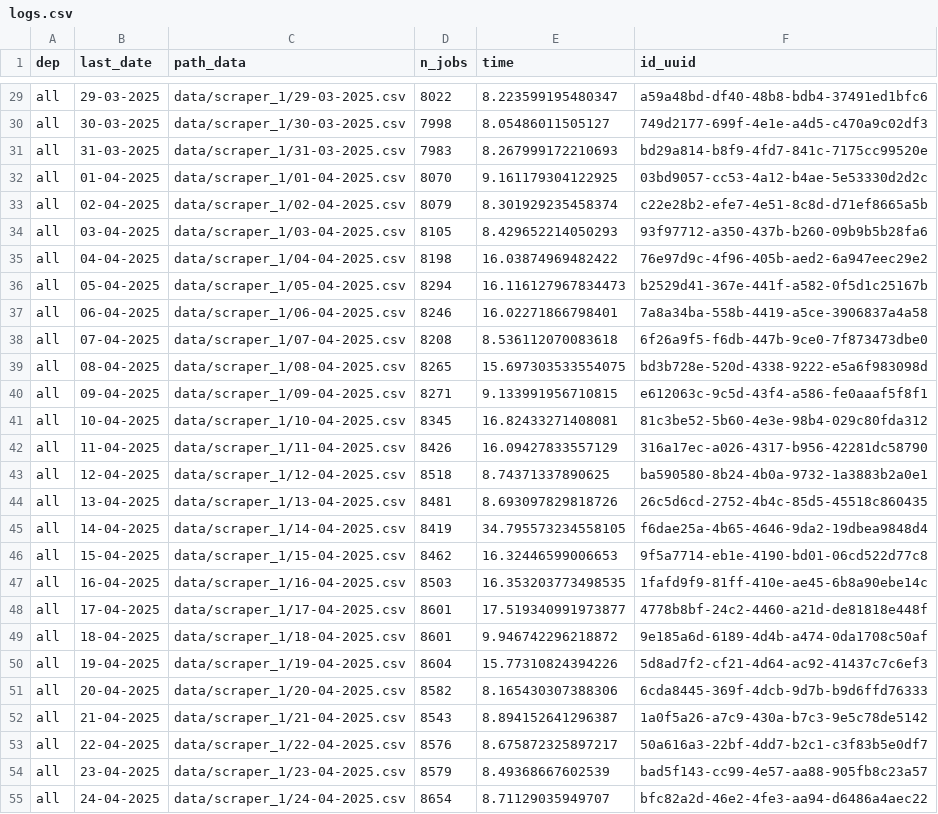
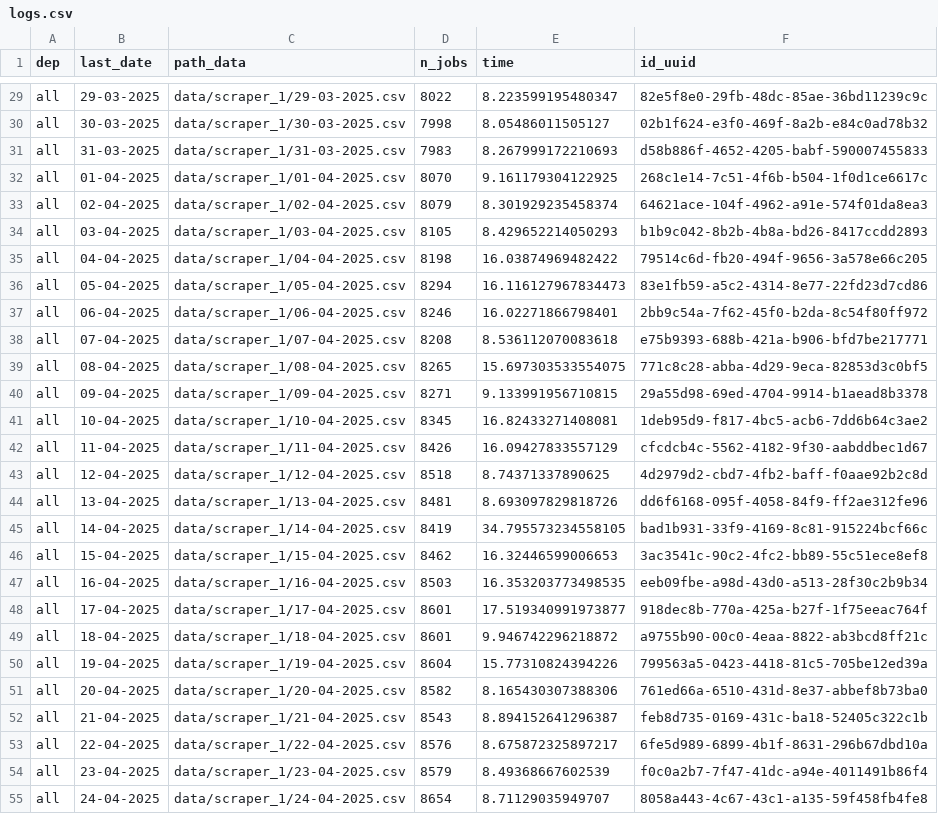
Before and after one commit to CJ2901/extract_empleos, a CSV file: scrapers/scraper_1/logs/logs.csv, drawn as a sheet; only a part is shown, gaps mark what is left out; the diff covers the shown part only; the diff names each change by its address in the sheet, - before the commit and + after, or states it on an @@ line.

```diff
--- a/scrapers/scraper_1/logs/logs.csv
+++ b/scrapers/scraper_1/logs/logs.csv
-F29 (id_uuid): a59a48bd-df40-48b8-bdb4-37491ed1bfc6
+F29 (id_uuid): 82e5f8e0-29fb-48dc-85ae-36bd11239c9c
-F30 (id_uuid): 749d2177-699f-4e1e-a4d5-c470a9c02df3
+F30 (id_uuid): 02b1f624-e3f0-469f-8a2b-e84c0ad78b32
-F31 (id_uuid): bd29a814-b8f9-4fd7-841c-7175cc99520e
+F31 (id_uuid): d58b886f-4652-4205-babf-590007455833
-F32 (id_uuid): 03bd9057-cc53-4a12-b4ae-5e53330d2d2c
+F32 (id_uuid): 268c1e14-7c51-4f6b-b504-1f0d1ce6617c
-F33 (id_uuid): c22e28b2-efe7-4e51-8c8d-d71ef8665a5b
+F33 (id_uuid): 64621ace-104f-4962-a91e-574f01da8ea3
-F34 (id_uuid): 93f97712-a350-437b-b260-09b9b5b28fa6
+F34 (id_uuid): b1b9c042-8b2b-4b8a-bd26-8417ccdd2893
-F35 (id_uuid): 76e97d9c-4f96-405b-aed2-6a947eec29e2
+F35 (id_uuid): 79514c6d-fb20-494f-9656-3a578e66c205
-F36 (id_uuid): b2529d41-367e-441f-a582-0f5d1c25167b
+F36 (id_uuid): 83e1fb59-a5c2-4314-8e77-22fd23d7cd86
-F37 (id_uuid): 7a8a34ba-558b-4419-a5ce-3906837a4a58
+F37 (id_uuid): 2bb9c54a-7f62-45f0-b2da-8c54f80ff972
-F38 (id_uuid): 6f26a9f5-f6db-447b-9ce0-7f873473dbe0
+F38 (id_uuid): e75b9393-688b-421a-b906-bfd7be217771
-F39 (id_uuid): bd3b728e-520d-4338-9222-e5a6f983098d
+F39 (id_uuid): 771c8c28-abba-4d29-9eca-82853d3c0bf5
-F40 (id_uuid): e612063c-9c5d-43f4-a586-fe0aaaf5f8f1
+F40 (id_uuid): 29a55d98-69ed-4704-9914-b1aead8b3378
-F41 (id_uuid): 81c3be52-5b60-4e3e-98b4-029c80fda312
+F41 (id_uuid): 1deb95d9-f817-4bc5-acb6-7dd6b64c3ae2
-F42 (id_uuid): 316a17ec-a026-4317-b956-42281dc58790
+F42 (id_uuid): cfcdcb4c-5562-4182-9f30-aabddbec1d67
-F43 (id_uuid): ba590580-8b24-4b0a-9732-1a3883b2a0e1
+F43 (id_uuid): 4d2979d2-cbd7-4fb2-baff-f0aae92b2c8d
-F44 (id_uuid): 26c5d6cd-2752-4b4c-85d5-45518c860435
+F44 (id_uuid): dd6f6168-095f-4058-84f9-ff2ae312fe96
-F45 (id_uuid): f6dae25a-4b65-4646-9da2-19dbea9848d4
+F45 (id_uuid): bad1b931-33f9-4169-8c81-915224bcf66c
-F46 (id_uuid): 9f5a7714-eb1e-4190-bd01-06cd522d77c8
+F46 (id_uuid): 3ac3541c-90c2-4fc2-bb89-55c51ece8ef8
-F47 (id_uuid): 1fafd9f9-81ff-410e-ae45-6b8a90ebe14c
+F47 (id_uuid): eeb09fbe-a98d-43d0-a513-28f30c2b9b34
-F48 (id_uuid): 4778b8bf-24c2-4460-a21d-de81818e448f
+F48 (id_uuid): 918dec8b-770a-425a-b27f-1f75eeac764f
-F49 (id_uuid): 9e185a6d-6189-4d4b-a474-0da1708c50af
+F49 (id_uuid): a9755b90-00c0-4eaa-8822-ab3bcd8ff21c
-F50 (id_uuid): 5d8ad7f2-cf21-4d64-ac92-41437c7c6ef3
+F50 (id_uuid): 799563a5-0423-4418-81c5-705be12ed39a
-F51 (id_uuid): 6cda8445-369f-4dcb-9d7b-b9d6ffd76333
+F51 (id_uuid): 761ed66a-6510-431d-8e37-abbef8b73ba0
-F52 (id_uuid): 1a0f5a26-a7c9-430a-b7c3-9e5c78de5142
+F52 (id_uuid): feb8d735-0169-431c-ba18-52405c322c1b
-F53 (id_uuid): 50a616a3-22bf-4dd7-b2c1-c3f83b5e0df7
+F53 (id_uuid): 6fe5d989-6899-4b1f-8631-296b67dbd10a
-F54 (id_uuid): bad5f143-cc99-4e57-aa88-905fb8c23a57
+F54 (id_uuid): f0c0a2b7-7f47-41dc-a94e-4011491b86f4
-F55 (id_uuid): bfc82a2d-46e2-4fe3-aa94-d6486a4aec22
+F55 (id_uuid): 8058a443-4c67-43c1-a135-59f458fb4fe8
```
Also changed, not shown: 1 added row and 53 edited cells elsewhere in this file, 1 other file.
